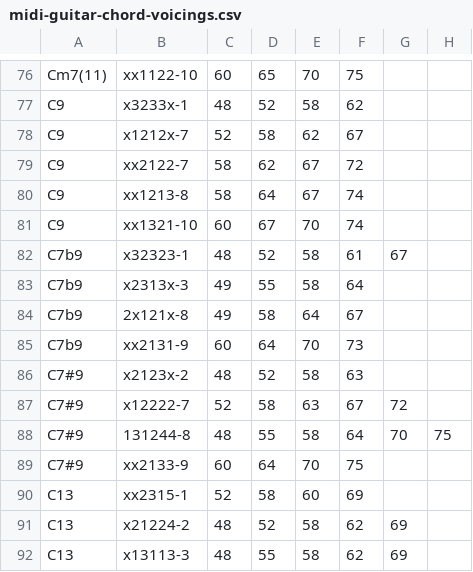
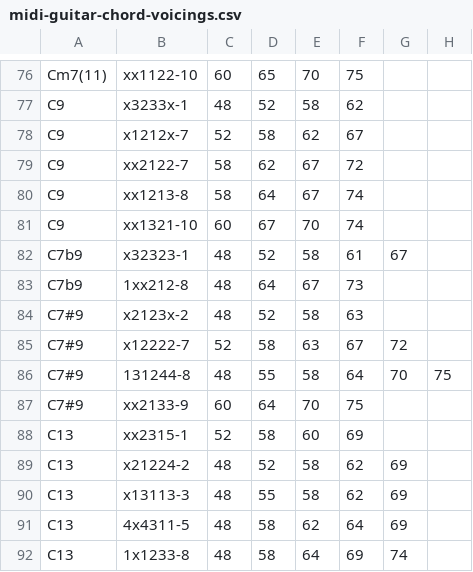
Before and after one commit to ology/MIDI-Chord-Guitar, a CSV file: share/midi-guitar-chord-voicings.csv, drawn as a sheet; only a part is shown, gaps mark what is left out; the shorter side is filled out with more unchanged rows.

Commit message:
Fix 7b9 voicings

```diff
--- a/share/midi-guitar-chord-voicings.csv
+++ b/share/midi-guitar-chord-voicings.csv
@@ -82,5 +82,3 @@ C9,xx1321-10,60,67,70,74,,
 C7b9,x32323-1,48,52,58,61,67,
-C7b9,x2313x-3,49,55,58,64,,
-C7b9,2x121x-8,49,58,64,67,,
-C7b9,xx2131-9,60,64,70,73,,
+C7b9,1xx212-8,48,64,67,73
 C7#9,x2123x-2,48,52,58,63,,
```
